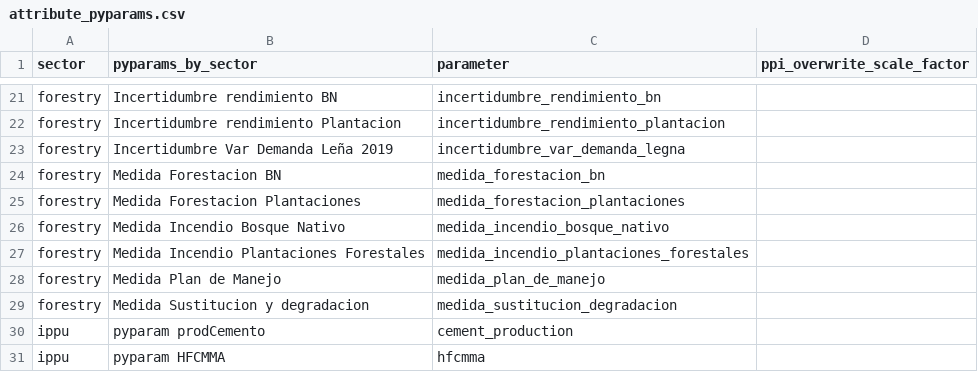
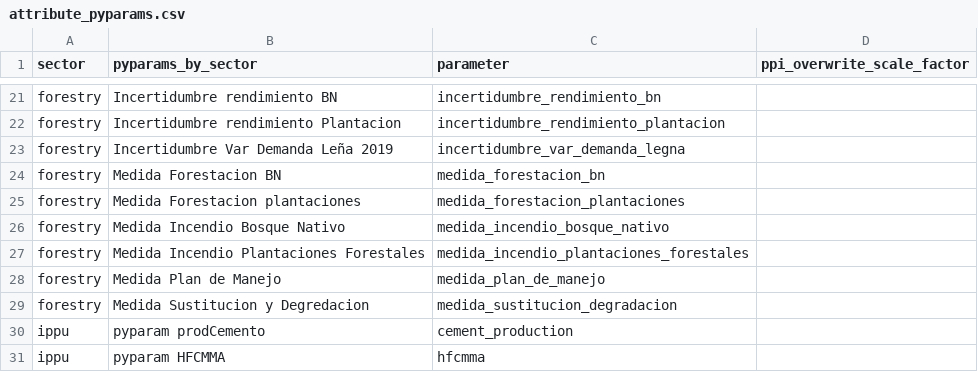
Before and after one commit to emolinaperez/MultiSector_LTS_Chile, a CSV file: ref/attribute_pyparams.csv, drawn as a sheet; only a part is shown, gaps mark what is left out.

Commit message:
added attribute table for parameters and some minor script additions

```diff
--- a/ref/attribute_pyparams.csv
+++ b/ref/attribute_pyparams.csv
@@ -24,3 +24,3 @@ forestry,Incertidumbre Var Demanda Leña 2019,incertidumbre_var_demanda_legna,
 forestry,Medida Forestacion BN,medida_forestacion_bn,
-forestry,Medida Forestacion Plantaciones,medida_forestacion_plantaciones,
+forestry,Medida Forestacion plantaciones,medida_forestacion_plantaciones,
 forestry,Medida Incendio Bosque Nativo,medida_incendio_bosque_nativo,
@@ -28,3 +28,3 @@ forestry,Medida Incendio Plantaciones Forestales,medida_incendio_plantaciones_fo
 forestry,Medida Plan de Manejo,medida_plan_de_manejo,
-forestry,Medida Sustitucion y degradacion,medida_sustitucion_degradacion,
+forestry,Medida Sustitucion y Degredacion,medida_sustitucion_degradacion,
 ippu,pyparam prodCemento,cement_production,
```
Also changed, not shown: 5 other files.
